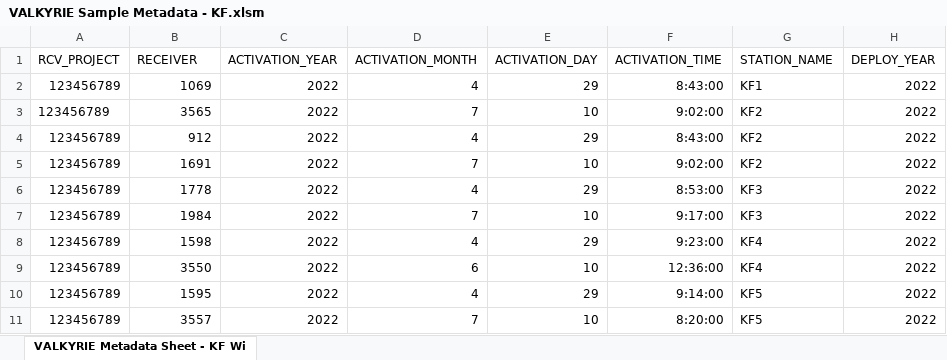
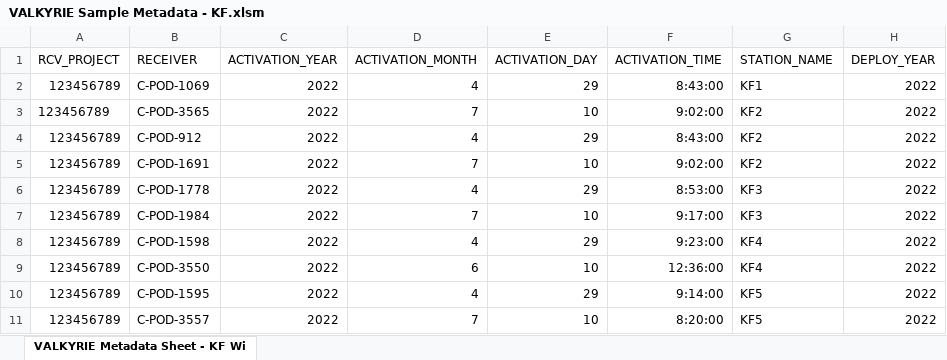
Before and after one commit to EuropeanTrackingNetwork/Valkyrie, an Excel workbook: app_source/SampleDeployments/VALKYRIE Sample Metadata - KF.xlsm, sheet VALKYRIE Metadata Sheet - KF Wi, drawn as a sheet; only a part is shown; values as stored, in another font and other column widths than the file's, no borders; the diff names each change by its address in the sheet, - before the commit and + after, or states it on an @@ line.

```diff
--- a/app_source/SampleDeployments/VALKYRIE Sample Metadata - KF.xlsm (sheet VALKYRIE Metadata Sheet - KF Wi)
+++ b/app_source/SampleDeployments/VALKYRIE Sample Metadata - KF.xlsm (sheet VALKYRIE Metadata Sheet - KF Wi)
-B2 (RECEIVER): 1069
+B2 (RECEIVER): C-POD-1069
-B3 (RECEIVER): 3565
+B3 (RECEIVER): C-POD-3565
-B4 (RECEIVER): 912
+B4 (RECEIVER): C-POD-912
-B5 (RECEIVER): 1691
+B5 (RECEIVER): C-POD-1691
-B6 (RECEIVER): 1778
+B6 (RECEIVER): C-POD-1778
-B7 (RECEIVER): 1984
+B7 (RECEIVER): C-POD-1984
-B8 (RECEIVER): 1598
+B8 (RECEIVER): C-POD-1598
-B9 (RECEIVER): 3550
+B9 (RECEIVER): C-POD-3550
-B10 (RECEIVER): 1595
+B10 (RECEIVER): C-POD-1595
-B11 (RECEIVER): 3557
+B11 (RECEIVER): C-POD-3557
```
Also changed, not shown: app_source/SampleDeployments/VALKYRIE Sample Metadata - Blank.xlsm, app_source/SampleDeployments/VALKYRIE Sample Metadata - Sample Files.xlsm, 3 other files.
